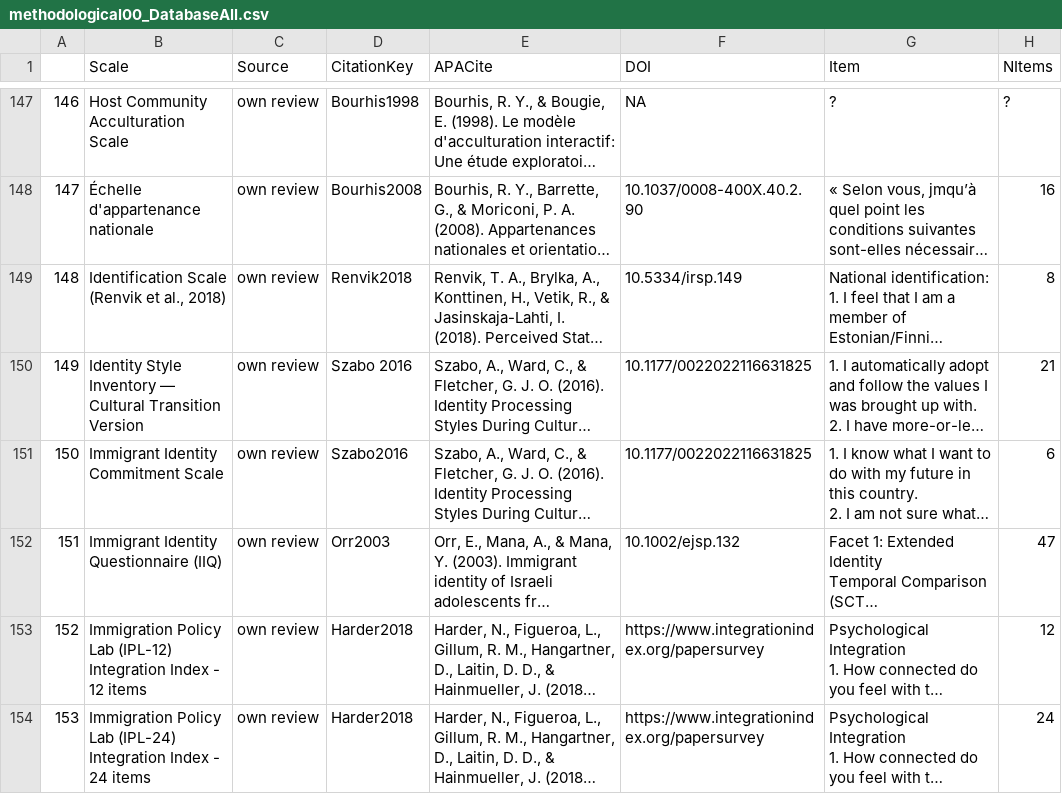
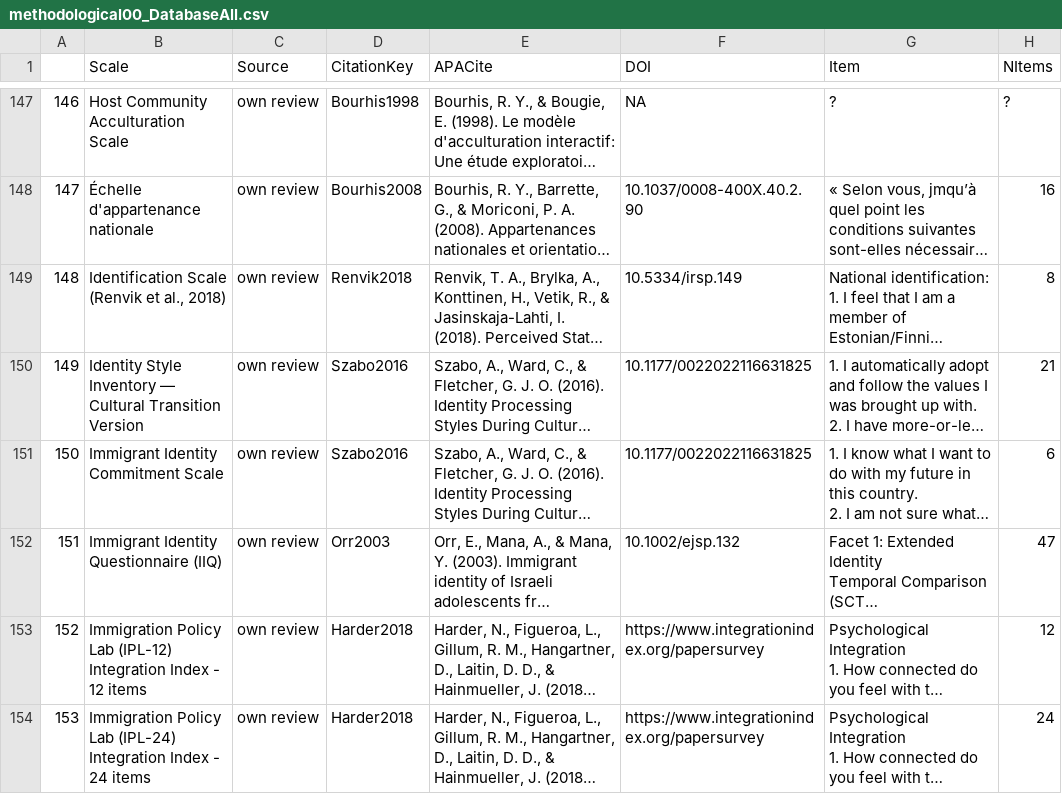
Before and after one commit to JannisCodes/acculturation-review, a CSV file: data/OSF/methodological00_DatabaseAll.csv, drawn as a sheet; only a part is shown, gaps mark what is left out; long unchanged cells end in …; the diff names each change by its address in the sheet, - before the commit and + after, or states it on an @@ line.

```diff
--- a/data/OSF/methodological00_DatabaseAll.csv
+++ b/data/OSF/methodological00_DatabaseAll.csv
-D150 (CitationKey): Szabo 2016
+D150 (CitationKey): Szabo2016
```
Also changed, not shown: data/OSF/methodological01_DatabaseCoded.csv, data/OSF/theoretical03_DatabaseCoded.csv, 11 other files.
